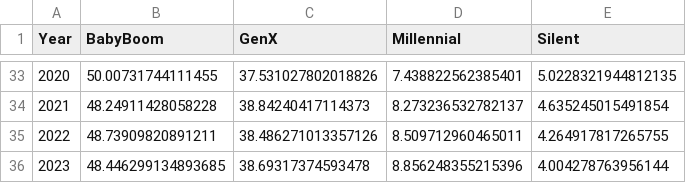
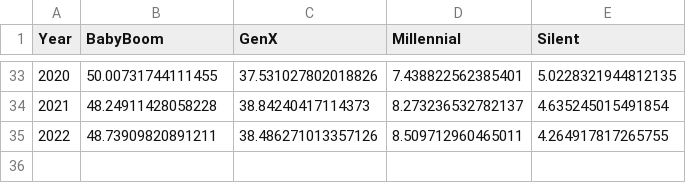
Before and after one commit to lei10003/Cellar-Defenders, a CSV file: transposed_data.csv, drawn as a sheet; only a part is shown, gaps mark what is left out; the diff names each change by its address in the sheet, - before the commit and + after, or states it on an @@ line.

```diff
--- a/transposed_data.csv
+++ b/transposed_data.csv
-row 36: 2023 | 48.446299134893685 | 38.69317374593478 | 8.856248355215396 | 4.004278763956144
```
Also changed, not shown: generational_wealth_gap.csv, 2 other files.
